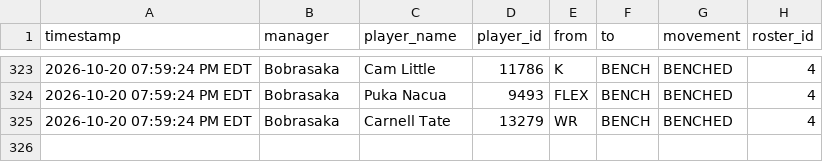
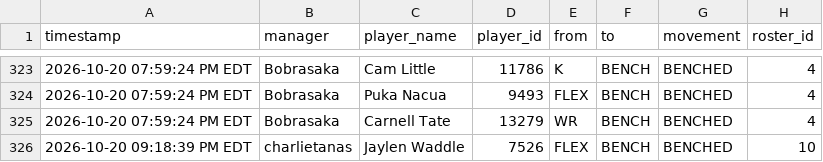
Before and after one commit to FatSquirrel57/sleeper-lineup-tracker, a CSV file: lineup_changes.csv, drawn as a sheet; only a part is shown, gaps mark what is left out; the diff names each change by its address in the sheet, - before the commit and + after, or states it on an @@ line.

```diff
--- a/lineup_changes.csv
+++ b/lineup_changes.csv
+row 326: 2026-10-20 09:18:39 PM EDT | charlietanas | Jaylen Waddle | 7526 | FLEX | BENCH | BENCHED | 10
```
Also changed, not shown: 1 other file.
